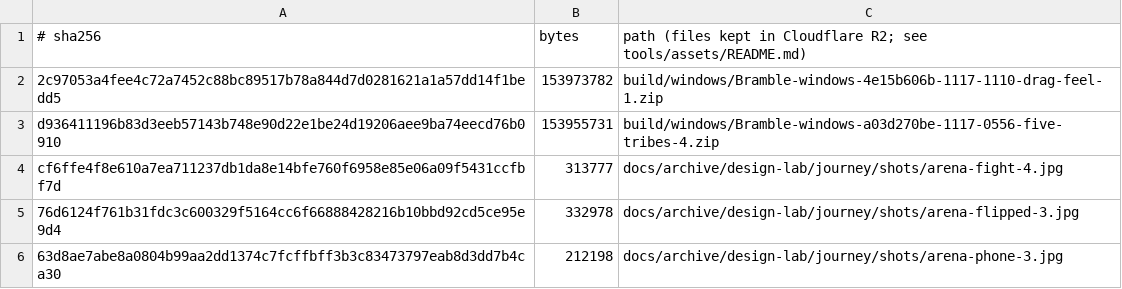
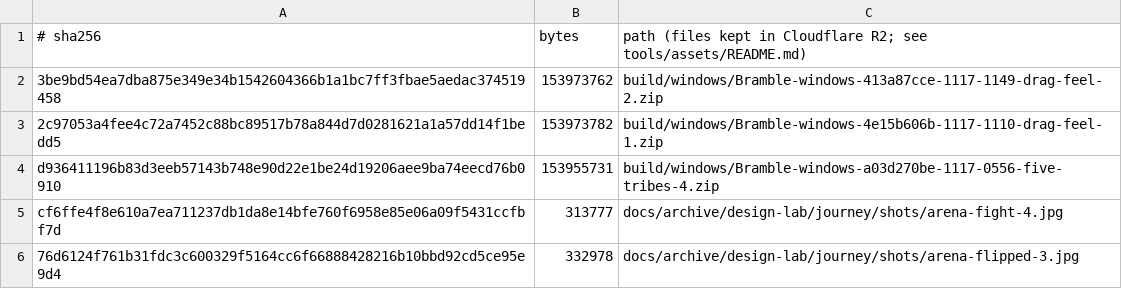
Before and after one commit to SwitchOCE/Bramble, a TSV file: tools/assets/manifest.tsv, drawn as a sheet; only a part is shown; the shorter side is filled out with more unchanged rows.

```diff
--- a/tools/assets/manifest.tsv
+++ b/tools/assets/manifest.tsv
@@ -1,2 +1,3 @@
 # sha256	bytes	path   (files kept in Cloudflare R2; see tools/assets/README.md)
+3be9bd54ea7dba875e349e34b1542604366b1a1bc7ff3fbae5aedac374519458	153973762	build/windows/Bramble-windows-413a87cce-1117-1149-drag-feel-2.zip
 2c97053a4fee4c72a7452c88bc89517b78a844d7d0281621a1a57dd14f1bedd5	153973782	build/windows/Bramble-windows-4e15b606b-1117-1110-drag-feel-1.zip
```
Also changed, not shown: 1 other file.
